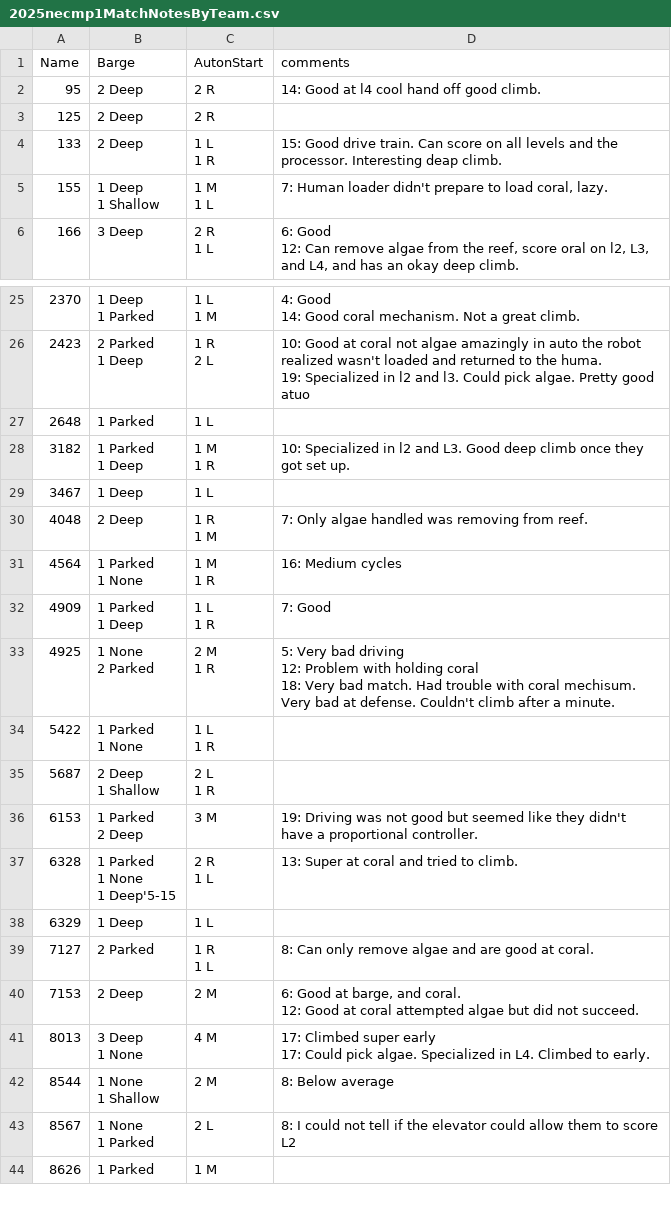
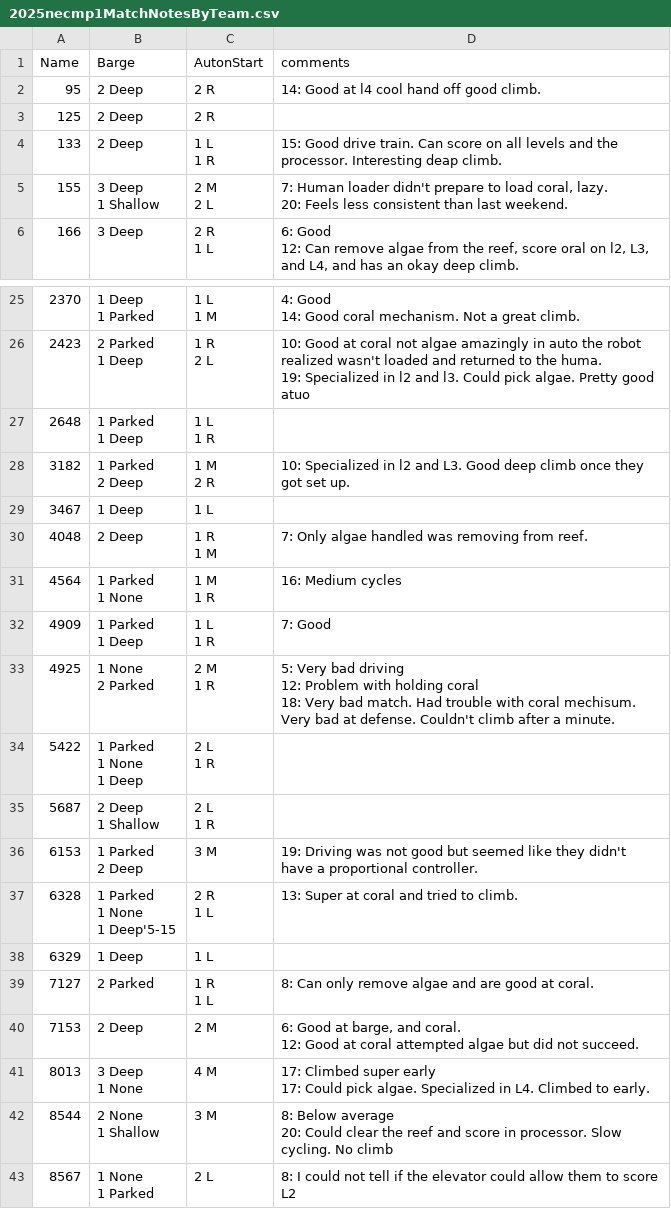
Before and after one commit to first95/ScoutingPASS, a CSV file: 2025/2025necmp1MatchNotesByTeam.csv, drawn as a sheet; only a part is shown, gaps mark what is left out; the shorter side is filled out with more unchanged rows.

Commit message:
Match 20 data

```diff
--- a/2025/2025necmp1MatchNotesByTeam.csv
+++ b/2025/2025necmp1MatchNotesByTeam.csv
@@ -5,5 +5,6 @@
 1 R","15: Good drive train. Can score on all levels and the processor. Interesting deap climb."
-"155","1 Deep
-1 Shallow","1 M
-1 L","7: Human loader didn't prepare to load coral, lazy."
+"155","3 Deep
+1 Shallow","2 M
+2 L","7: Human loader didn't prepare to load coral, lazy.
+20: Feels less consistent than last weekend."
 "166","3 Deep","2 R
@@ -66,6 +67,8 @@
 19: Specialized in l2 and l3. Could pick algae. Pretty good atuo "
-"2648","1 Parked","1 L",""
-"3182","1 Parked
-1 Deep","1 M
-1 R","10: Specialized in l2 and L3. Good deep climb once they got set up. "
+"2648","1 Parked
+1 Deep","1 L
+1 R",""
+"3182","1 Parked
+2 Deep","1 M
+2 R","10: Specialized in l2 and L3. Good deep climb once they got set up. "
 "3467","1 Deep","1 L",""
@@ -84,5 +87,6 @@
 18: Very bad match. Had trouble with coral mechisum. Very bad at defense. Couldn't climb after a minute."
-"5422","1 Parked
-1 None","1 L
-1 R",""
+"5422","1 Parked
+1 None
+1 Deep","2 L
+1 R",""
 "5687","2 Deep
@@ -104,4 +108,5 @@
 17: Could pick algae. Specialized in L4. Climbed to early."
-"8544","1 None
-1 Shallow","2 M","8: Below average"
+"8544","2 None
+1 Shallow","3 M","8: Below average
+20: Could clear the reef and score in processor. Slow cycling. No climb"
 "8567","1 None
```
Also changed, not shown: 2025/2025necmp1.tsv.
